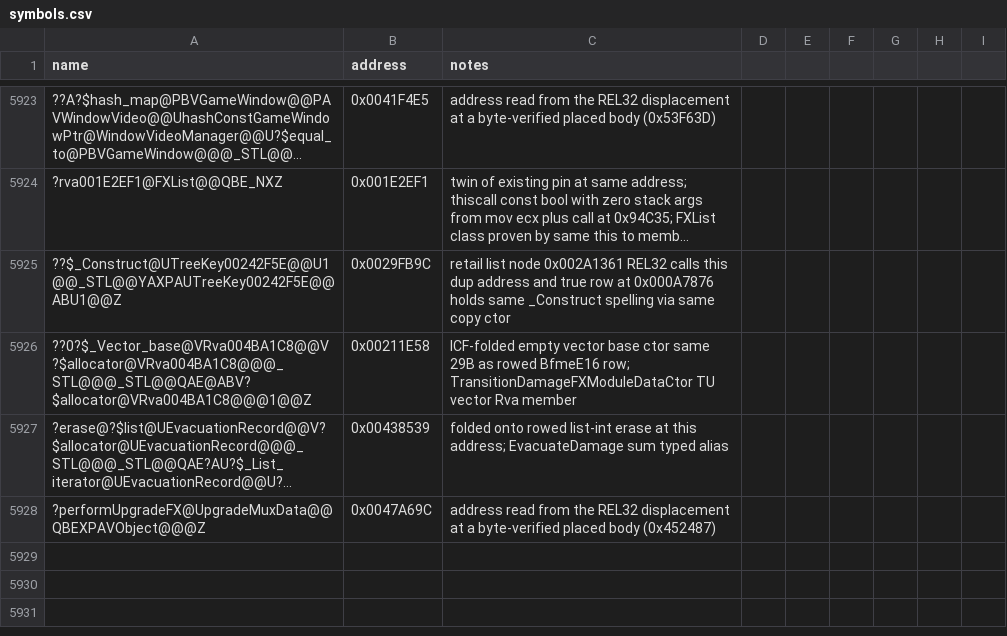
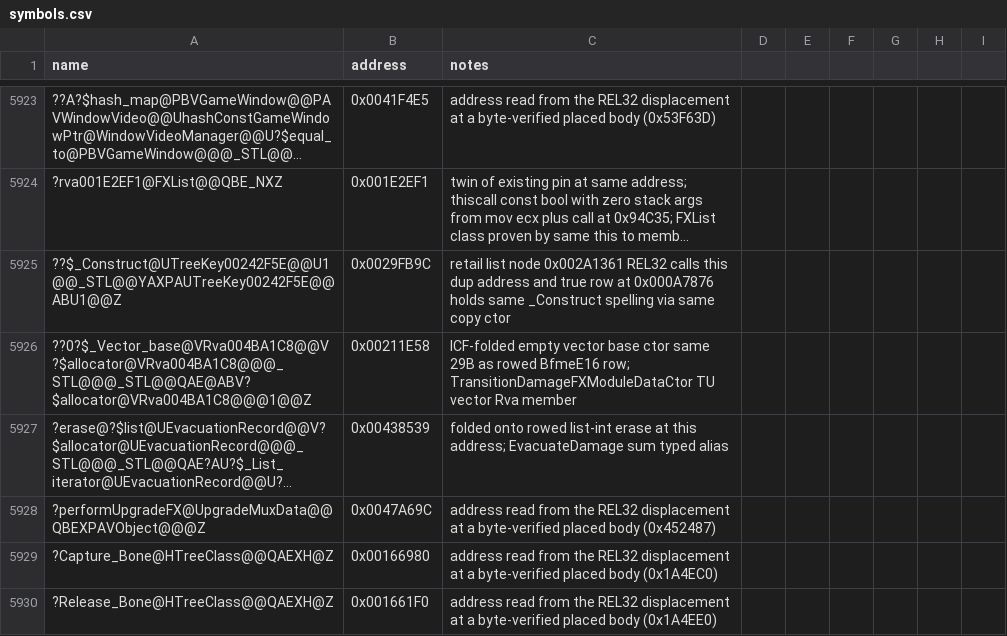
Before and after one commit to Cortys/Open-BFME-2, a CSV file: reverse/symbols.csv, drawn as a sheet; only a part is shown, gaps mark what is left out; long unchanged cells end in …; the diff names each change by its address in the sheet, - before the commit and + after, or states it on an @@ line.

```diff
--- a/reverse/symbols.csv
+++ b/reverse/symbols.csv
+row 5929: ?Capture_Bone@HTreeClass@@QAEXH@Z | 0x00166980 | address read from the REL32 displacement at a byte-verified placed body (0x1A4EC0)
+row 5930: ?Release_Bone@HTreeClass@@QAEXH@Z | 0x001661F0 | address read from the REL32 displacement at a byte-verified placed body (0x1A4EE0)
```
Also changed, not shown: 1 other file.
